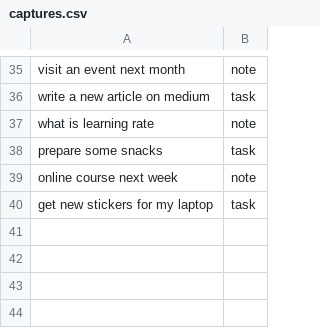
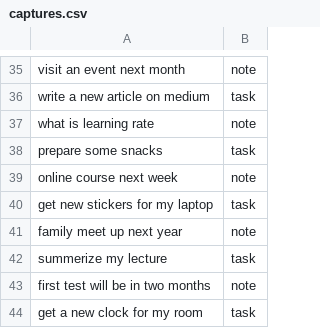
Before and after one commit to wissamn19/Nearline, a CSV file: ml/data/captures.csv, drawn as a sheet; only a part is shown, gaps mark what is left out.

Commit message:
new data

```diff
--- a/ml/data/captures.csv
+++ b/ml/data/captures.csv
@@ -40 +40,5 @@ online course next week,note
 get new stickers for my laptop,task
+family meet up next year,note
+summerize my lecture,task
+first test will be in two months,note
+get a new clock for my room,task
```
